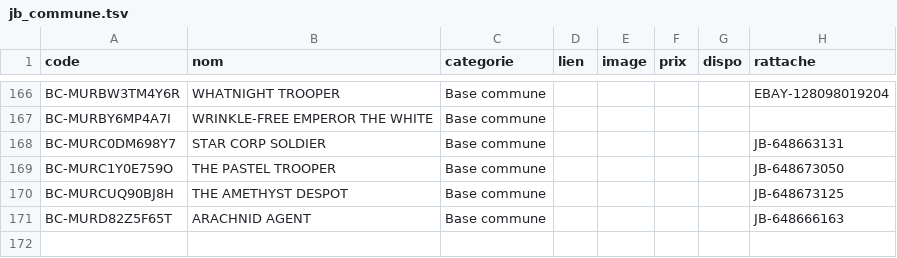
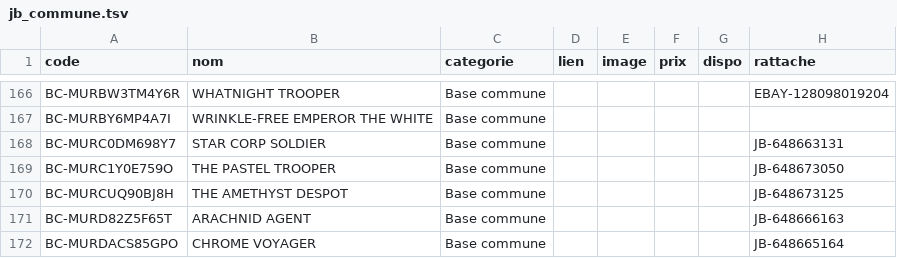
Before and after one commit to matd-prog/briquotheque, a TSV file: data/jb_commune.tsv, drawn as a sheet; only a part is shown, gaps mark what is left out; the diff names each change by its address in the sheet, - before the commit and + after, or states it on an @@ line.

Commit message:
Base commune : 1 blister(s)

```diff
--- a/data/jb_commune.tsv
+++ b/data/jb_commune.tsv
+row 172: BC-MURDACS85GPO | CHROME VOYAGER | Base commune |  |  |  |  | JB-648665164
```
